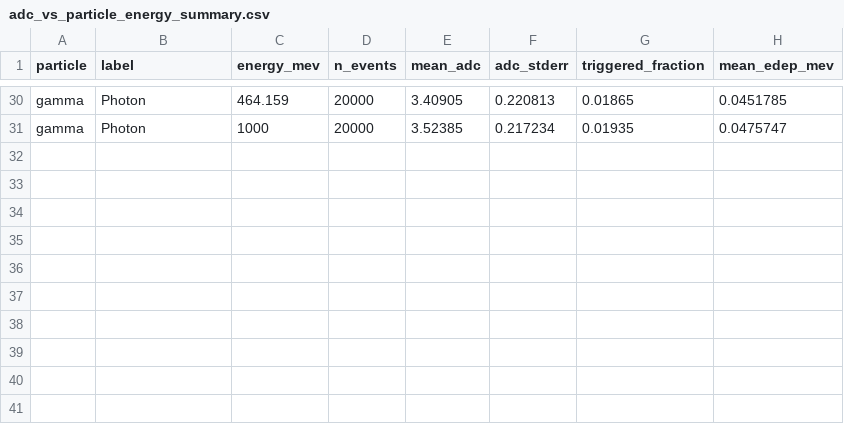
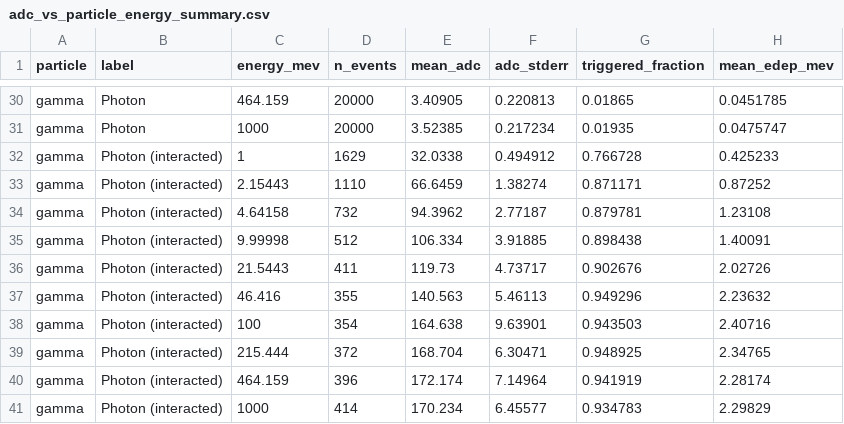
Before and after one commit to kholoimov/UBT_DIGI, a CSV file: analysis/plots/energy_scan/adc_vs_particle_energy_summary.csv, drawn as a sheet; only a part is shown, gaps mark what is left out; the diff covers the shown part only.

Commit message:
Add per-particle energy-scan plots and photon interacted-only view
- plot_adc_vs_particle_energy.C: also draw an individual mean-ADC-vs-energy
  plot per particle series (muon, electron, photon), in addition to the
  combined overlay. For gamma, compute and plot two variants: all events
  (interacted or not) and events restricted to a non-zero energy deposit
  ("produced at least something"), which removes the low-interaction-
  probability dilution and reveals the underlying response shape.
- run_energy_scan.sh: lower the electron scan's minimum energy from 1 MeV
  to 0.5 MeV to better resolve the rising edge below the containment peak;
  add UBT_ENERGY_SCAN_PARTICLES to select which particle type(s) to
  (re-)simulate, preserving previously recorded manifest rows for the
  others, so a range change for one particle type does not require
  re-running the rest.
- documentation/implementation.tex: document and display the new
  individual and photon all-vs-interacted figures.

Electron leg re-run with the new range; muon and photon legs reused from
the previous run (unaffected by this change).

```diff
--- a/analysis/plots/energy_scan/adc_vs_particle_energy_summary.csv
+++ b/analysis/plots/energy_scan/adc_vs_particle_energy_summary.csv
@@ -31 +31,11 @@ gamma,Photon,464.159,20000,3.40905,0.220813,0.01865,0.0451785
 gamma,Photon,1000,20000,3.52385,0.217234,0.01935,0.0475747
+gamma,Photon (interacted),1,1629,32.0338,0.494912,0.766728,0.425233
+gamma,Photon (interacted),2.15443,1110,66.6459,1.38274,0.871171,0.87252
+gamma,Photon (interacted),4.64158,732,94.3962,2.77187,0.879781,1.23108
+gamma,Photon (interacted),9.99998,512,106.334,3.91885,0.898438,1.40091
+gamma,Photon (interacted),21.5443,411,119.73,4.73717,0.902676,2.02726
+gamma,Photon (interacted),46.416,355,140.563,5.46113,0.949296,2.23632
+gamma,Photon (interacted),100,354,164.638,9.63901,0.943503,2.40716
+gamma,Photon (interacted),215.444,372,168.704,6.30471,0.948925,2.34765
+gamma,Photon (interacted),464.159,396,172.174,7.14964,0.941919,2.28174
+gamma,Photon (interacted),1000,414,170.234,6.45577,0.934783,2.29829
```
Also changed, not shown: 41 edited cells elsewhere in this file, 8 other files.
